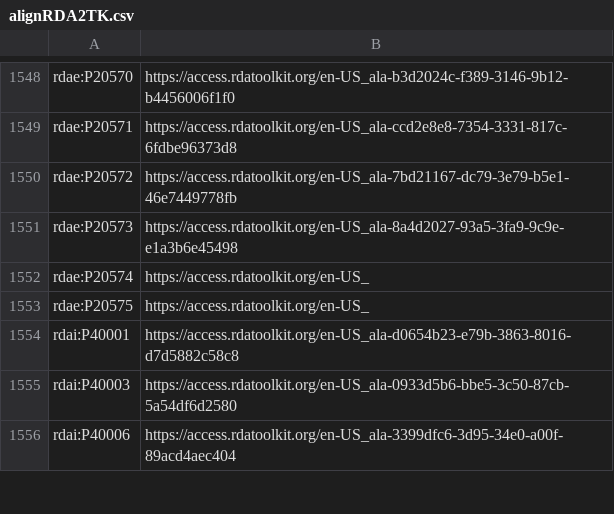
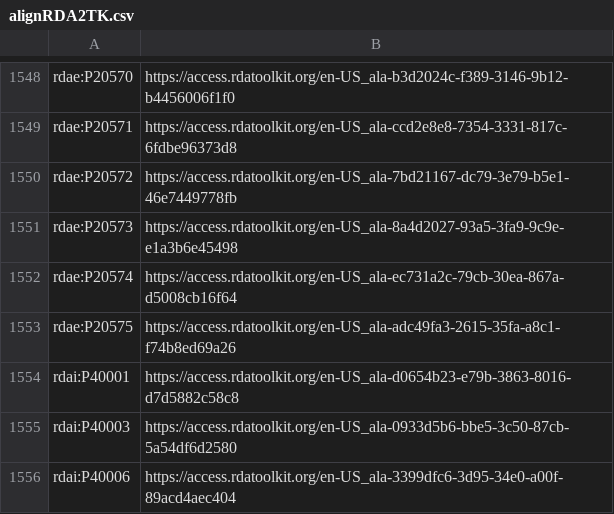
Before and after one commit to RDARegistry/RDA-Vocabularies, a CSV file: csv/Aligns/alignRDA2TK.csv, drawn as a sheet; only a part is shown, gaps mark what is left out.

Commit message:
Update alignRDA2TK.csv

```diff
--- a/csv/Aligns/alignRDA2TK.csv
+++ b/csv/Aligns/alignRDA2TK.csv
@@ -1551,4 +1551,4 @@ rdae:P20572,https://access.rdatoolkit.org/en-US_ala-7bd21167-dc79-3e79-b5e1-46e7
 rdae:P20573,https://access.rdatoolkit.org/en-US_ala-8a4d2027-93a5-3fa9-9c9e-e1a3b6e45498
-rdae:P20574,https://access.rdatoolkit.org/en-US_
-rdae:P20575,https://access.rdatoolkit.org/en-US_
+rdae:P20574,https://access.rdatoolkit.org/en-US_ala-ec731a2c-79cb-30ea-867a-d5008cb16f64
+rdae:P20575,https://access.rdatoolkit.org/en-US_ala-adc49fa3-2615-35fa-a8c1-f74b8ed69a26
 rdai:P40001,https://access.rdatoolkit.org/en-US_ala-d0654b23-e79b-3863-8016-d7d5882c58c8
```
